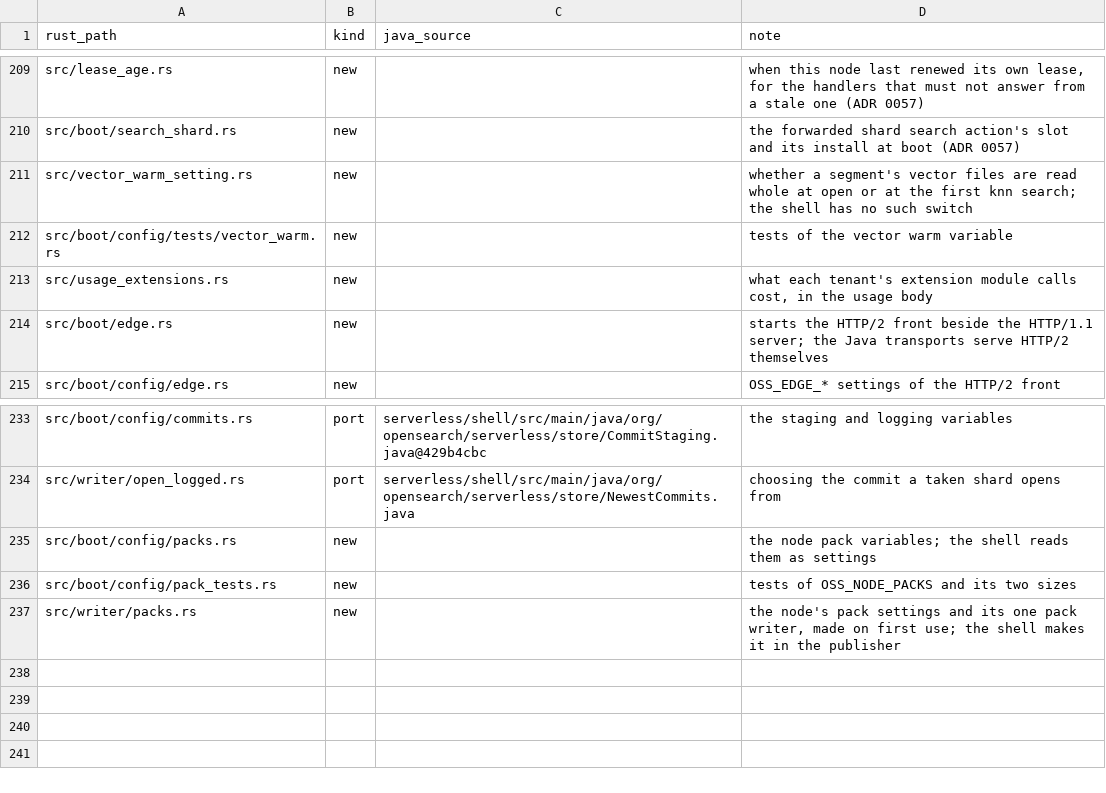
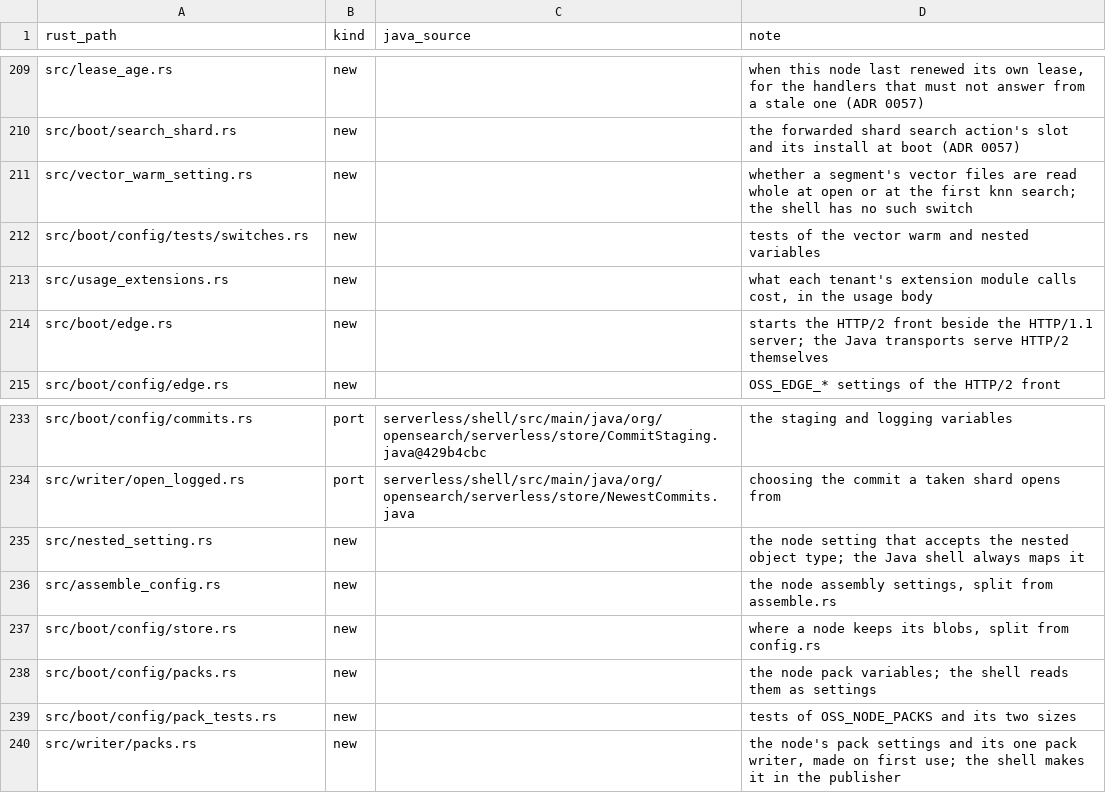
Before and after one commit to huyz0/opensearch-serverless, a TSV file: crates/node/port-map.tsv, drawn as a sheet; only a part is shown, gaps mark what is left out.

```diff
--- a/crates/node/port-map.tsv
+++ b/crates/node/port-map.tsv
@@ -211,3 +211,3 @@ src/boot/search_shard.rs	new		the forwarded shard search action's slot and its i
 src/vector_warm_setting.rs	new		whether a segment's vector files are read whole at open or at the first knn search; the shell has no such switch
-src/boot/config/tests/vector_warm.rs	new		tests of the vector warm variable
+src/boot/config/tests/switches.rs	new		tests of the vector warm and nested variables
 src/usage_extensions.rs	new		what each tenant's extension module calls cost, in the usage body
@@ -234,2 +234,5 @@ src/boot/config/commits.rs	port	serverless/shell/src/main/java/org/opensearch/se
 src/writer/open_logged.rs	port	serverless/shell/src/main/java/org/opensearch/serverless/store/NewestCommits.java	choosing the commit a taken shard opens from
+src/nested_setting.rs	new		the node setting that accepts the nested object type; the Java shell always maps it
+src/assemble_config.rs	new		the node assembly settings, split from assemble.rs
+src/boot/config/store.rs	new		where a node keeps its blobs, split from config.rs
 src/boot/config/packs.rs	new		the node pack variables; the shell reads them as settings
```
Also changed, not shown: crates/doc/port-map.tsv, 54 other files.
